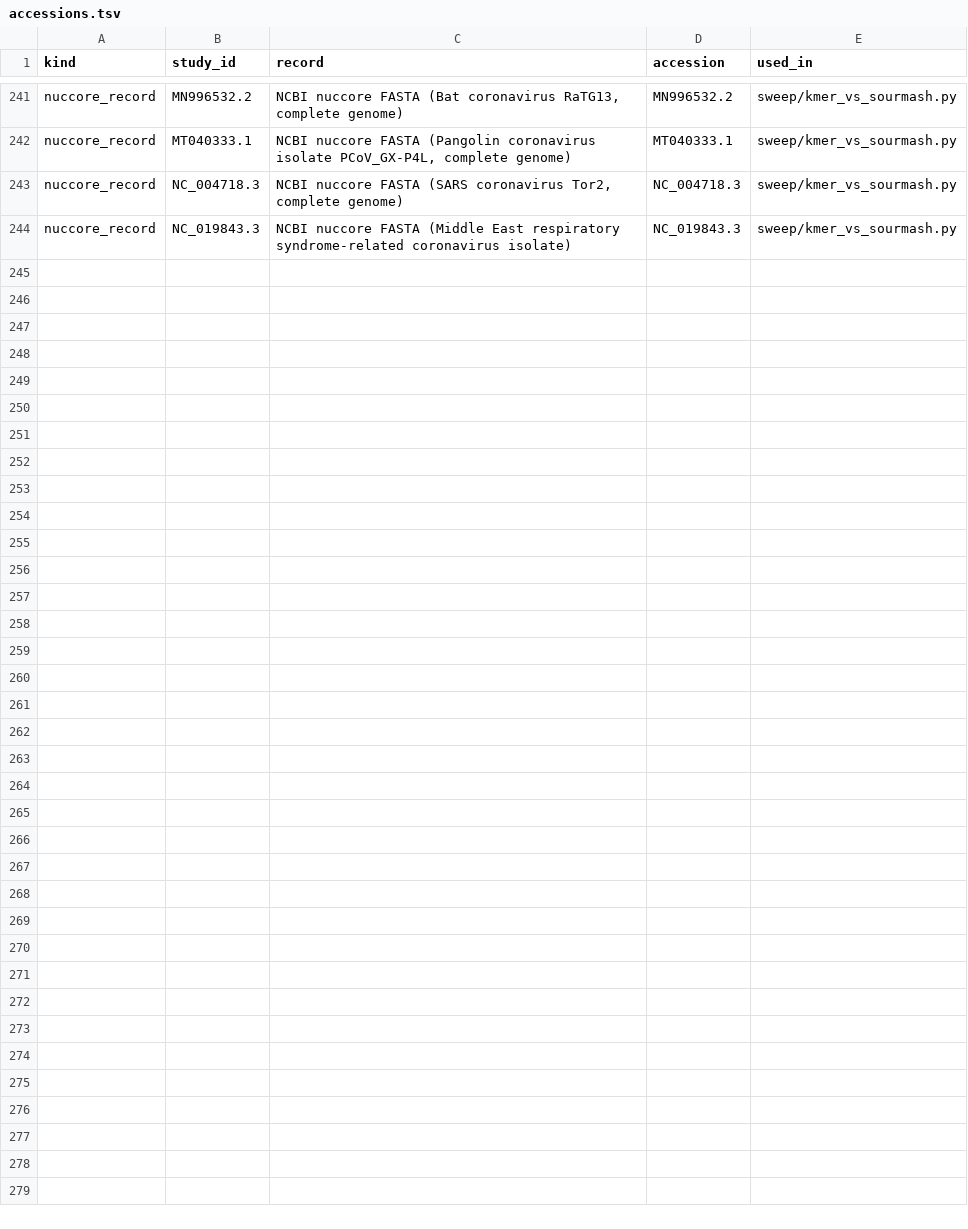
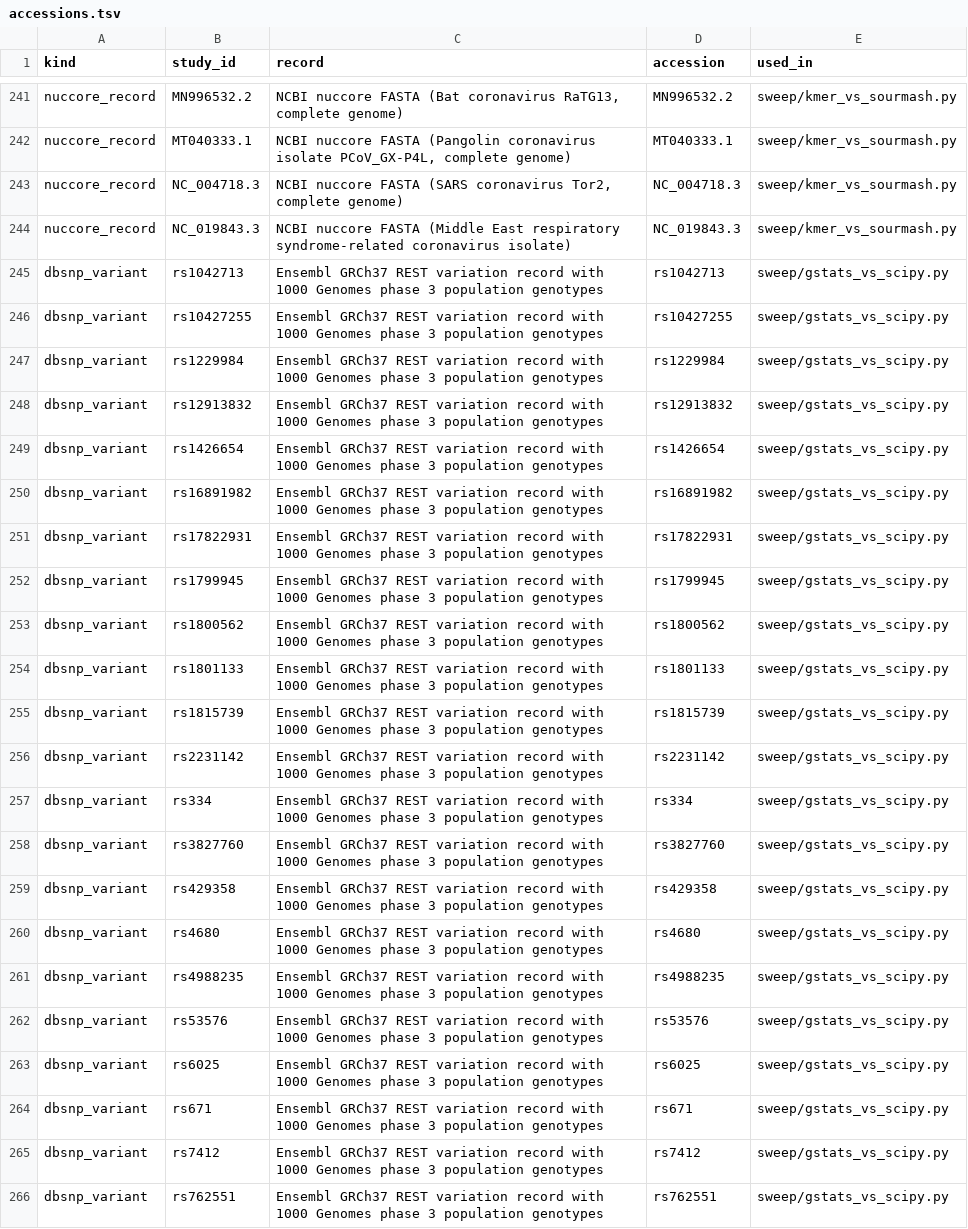
Before and after one commit to uditakankananonononono/mega27-01-sugarcode-realdata-validation, a TSV file: manifests/accessions.tsv, drawn as a sheet; only a part is shown, gaps mark what is left out; the diff names each change by its address in the sheet, - before the commit and + after, or states it on an @@ line.

Commit message:
gstats sweep on 1000 Genomes phase 3 (22 rsIDs via Ensembl GRCh37 REST): HWE exact 110/110 vs enumeration, association/OR/BH match scipy+statsmodels; no bug; accessions 265, tools 42 counting; paper F55, 38 pages

```diff
--- a/manifests/accessions.tsv
+++ b/manifests/accessions.tsv
+row 245: dbsnp_variant | rs1042713 | Ensembl GRCh37 REST variation record with 1000 Genomes phase 3 population genotypes | rs1042713 | sweep/gstats_vs_scipy.py
+row 246: dbsnp_variant | rs10427255 | Ensembl GRCh37 REST variation record with 1000 Genomes phase 3 population genotypes | rs10427255 | sweep/gstats_vs_scipy.py
+row 247: dbsnp_variant | rs1229984 | Ensembl GRCh37 REST variation record with 1000 Genomes phase 3 population genotypes | rs1229984 | sweep/gstats_vs_scipy.py
+row 248: dbsnp_variant | rs12913832 | Ensembl GRCh37 REST variation record with 1000 Genomes phase 3 population genotypes | rs12913832 | sweep/gstats_vs_scipy.py
+row 249: dbsnp_variant | rs1426654 | Ensembl GRCh37 REST variation record with 1000 Genomes phase 3 population genotypes | rs1426654 | sweep/gstats_vs_scipy.py
+row 250: dbsnp_variant | rs16891982 | Ensembl GRCh37 REST variation record with 1000 Genomes phase 3 population genotypes | rs16891982 | sweep/gstats_vs_scipy.py
+row 251: dbsnp_variant | rs17822931 | Ensembl GRCh37 REST variation record with 1000 Genomes phase 3 population genotypes | rs17822931 | sweep/gstats_vs_scipy.py
+row 252: dbsnp_variant | rs1799945 | Ensembl GRCh37 REST variation record with 1000 Genomes phase 3 population genotypes | rs1799945 | sweep/gstats_vs_scipy.py
+row 253: dbsnp_variant | rs1800562 | Ensembl GRCh37 REST variation record with 1000 Genomes phase 3 population genotypes | rs1800562 | sweep/gstats_vs_scipy.py
+row 254: dbsnp_variant | rs1801133 | Ensembl GRCh37 REST variation record with 1000 Genomes phase 3 population genotypes | rs1801133 | sweep/gstats_vs_scipy.py
+row 255: dbsnp_variant | rs1815739 | Ensembl GRCh37 REST variation record with 1000 Genomes phase 3 population genotypes | rs1815739 | sweep/gstats_vs_scipy.py
+row 256: dbsnp_variant | rs2231142 | Ensembl GRCh37 REST variation record with 1000 Genomes phase 3 population genotypes | rs2231142 | sweep/gstats_vs_scipy.py
+row 257: dbsnp_variant | rs334 | Ensembl GRCh37 REST variation record with 1000 Genomes phase 3 population genotypes | rs334 | sweep/gstats_vs_scipy.py
+row 258: dbsnp_variant | rs3827760 | Ensembl GRCh37 REST variation record with 1000 Genomes phase 3 population genotypes | rs3827760 | sweep/gstats_vs_scipy.py
+row 259: dbsnp_variant | rs429358 | Ensembl GRCh37 REST variation record with 1000 Genomes phase 3 population genotypes | rs429358 | sweep/gstats_vs_scipy.py
+row 260: dbsnp_variant | rs4680 | Ensembl GRCh37 REST variation record with 1000 Genomes phase 3 population genotypes | rs4680 | sweep/gstats_vs_scipy.py
+row 261: dbsnp_variant | rs4988235 | Ensembl GRCh37 REST variation record with 1000 Genomes phase 3 population genotypes | rs4988235 | sweep/gstats_vs_scipy.py
+row 262: dbsnp_variant | rs53576 | Ensembl GRCh37 REST variation record with 1000 Genomes phase 3 population genotypes | rs53576 | sweep/gstats_vs_scipy.py
+row 263: dbsnp_variant | rs6025 | Ensembl GRCh37 REST variation record with 1000 Genomes phase 3 population genotypes | rs6025 | sweep/gstats_vs_scipy.py
+row 264: dbsnp_variant | rs671 | Ensembl GRCh37 REST variation record with 1000 Genomes phase 3 population genotypes | rs671 | sweep/gstats_vs_scipy.py
+row 265: dbsnp_variant | rs7412 | Ensembl GRCh37 REST variation record with 1000 Genomes phase 3 population genotypes | rs7412 | sweep/gstats_vs_scipy.py
+row 266: dbsnp_variant | rs762551 | Ensembl GRCh37 REST variation record with 1000 Genomes phase 3 population genotypes | rs762551 | sweep/gstats_vs_scipy.py
```
Also changed, not shown: manifests/module_inventory.tsv, manifests/tools.tsv, 31 other files.
